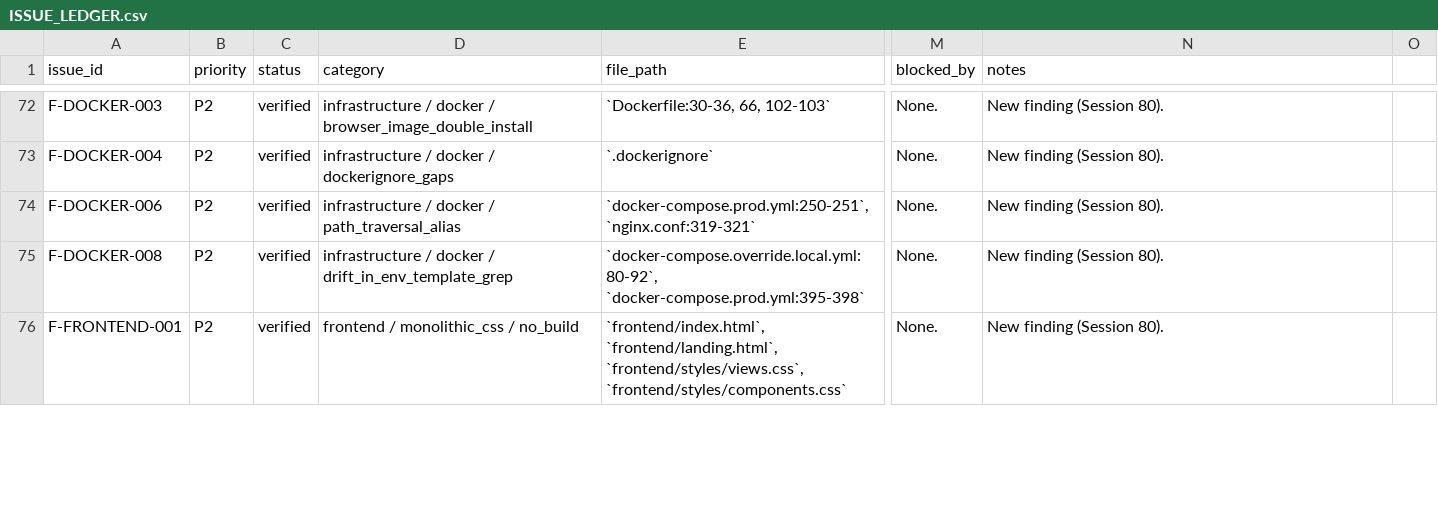
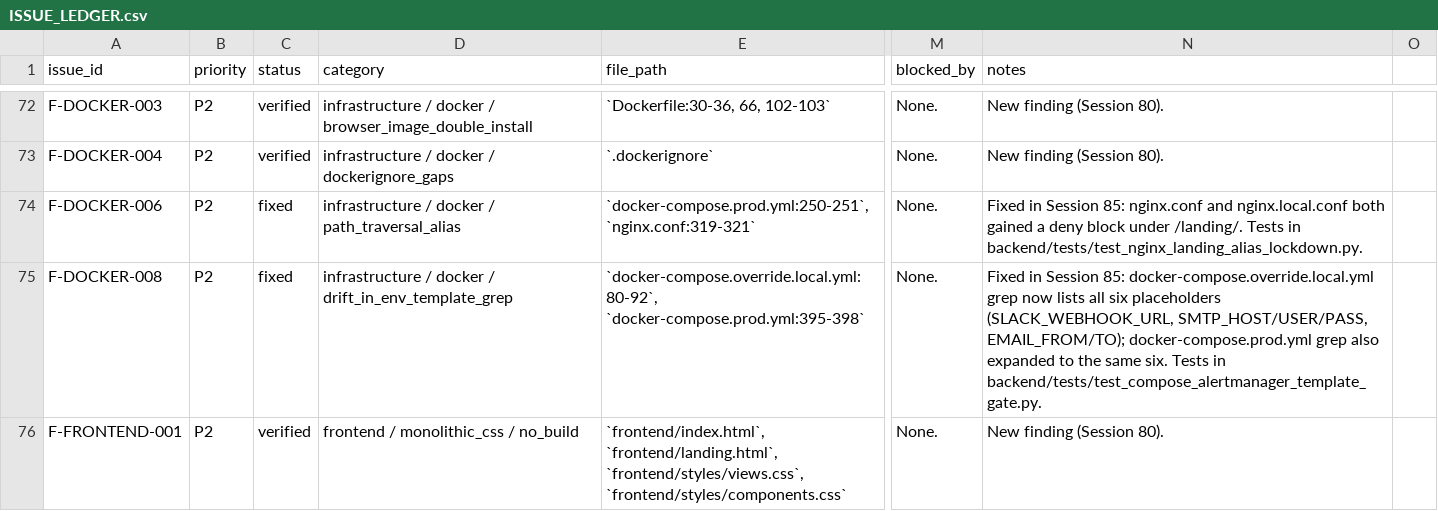
Before and after one commit to Harshit-sehgal/Scraper, a CSV file: artifacts/audit/ISSUE_LEDGER.csv, drawn as a sheet; only a part is shown, gaps mark what is left out; the diff covers the shown part only; the diff names each change by its address in the sheet, - before the commit and + after, or states it on an @@ line.

Commit message:
Close Session 85 ops guard gaps

```diff
--- a/artifacts/audit/ISSUE_LEDGER.csv
+++ b/artifacts/audit/ISSUE_LEDGER.csv
-C74:C75 (status): verified
+C74:C75 (status): fixed
-N74 (notes): New finding (Session 80).
+N74 (notes): Fixed in Session 85: nginx.conf and nginx.local.conf both gained a deny block under /landing/. Tests in backend/tests/test_nginx_landing_alias_lockdown.py.
-N75 (notes): New finding (Session 80).
+N75 (notes): Fixed in Session 85: docker-compose.override.local.yml grep now lists all six placeholders (SLACK_WEBHOOK_URL, SMTP_HOST/USER/PASS, EMAIL_FROM/TO); docker-compose.prod.yml grep also expanded to the same six. Tests in backend/tests/test_compose_alertmanager_template_gate.py.
```
Also changed, not shown: 57 edited cells elsewhere in this file, 34 other files.
